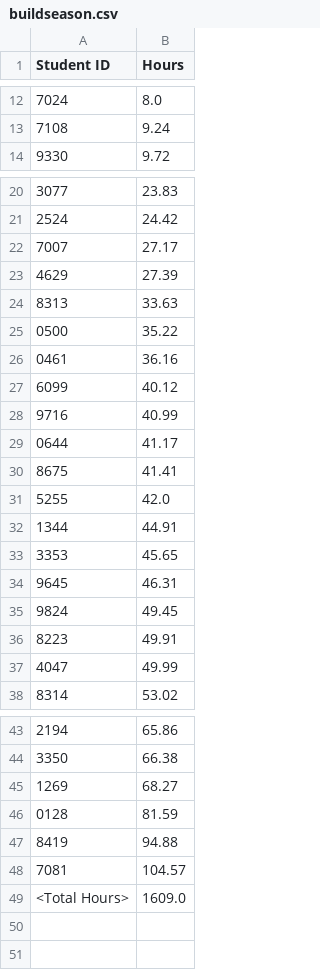
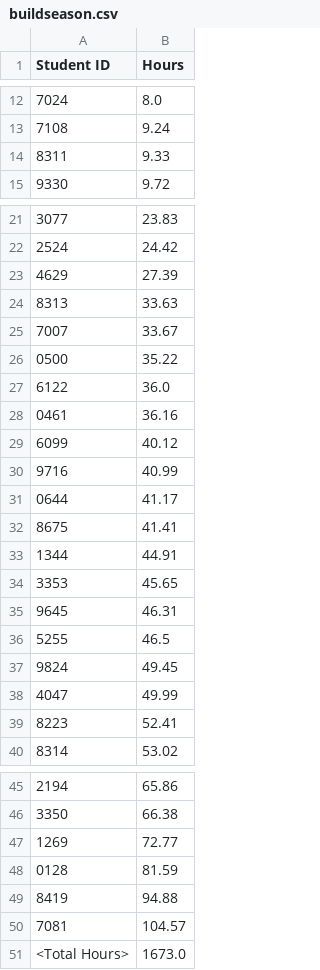
Before and after one commit to Team3128/attendance-data, a CSV file: buildseason.csv, drawn as a sheet; only a part is shown, gaps mark what is left out.

Commit message:
Manual entries

```diff
--- a/buildseason.csv
+++ b/buildseason.csv
@@ -13,2 +13,3 @@ Student ID,Hours
 7108,9.24
+8311,9.33
 9330,9.72
@@ -21,6 +22,7 @@ Student ID,Hours
 2524,24.42
-7007,27.17
 4629,27.39
 8313,33.63
+7007,33.67
 0500,35.22
+6122,36.0
 0461,36.16
@@ -30,3 +32,2 @@ Student ID,Hours
 8675,41.41
-5255,42.0
 1344,44.91
@@ -34,5 +35,6 @@ Student ID,Hours
 9645,46.31
+5255,46.5
 9824,49.45
-8223,49.91
 4047,49.99
+8223,52.41
 8314,53.02
@@ -44,3 +46,3 @@ Student ID,Hours
 3350,66.38
-1269,68.27
+1269,72.77
 0128,81.59
@@ -48,2 +50,2 @@ Student ID,Hours
 7081,104.57
-<Total Hours>,1609.0
+<Total Hours>,1673.0
```
Also changed, not shown: 3 other files.
